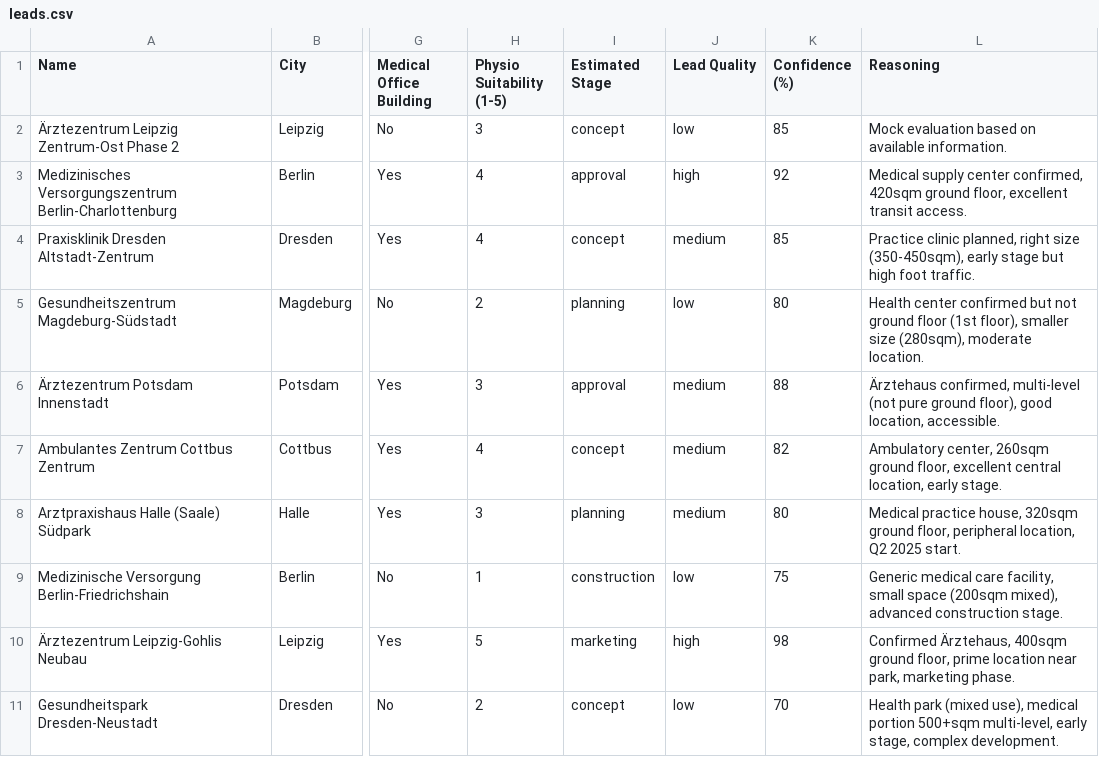
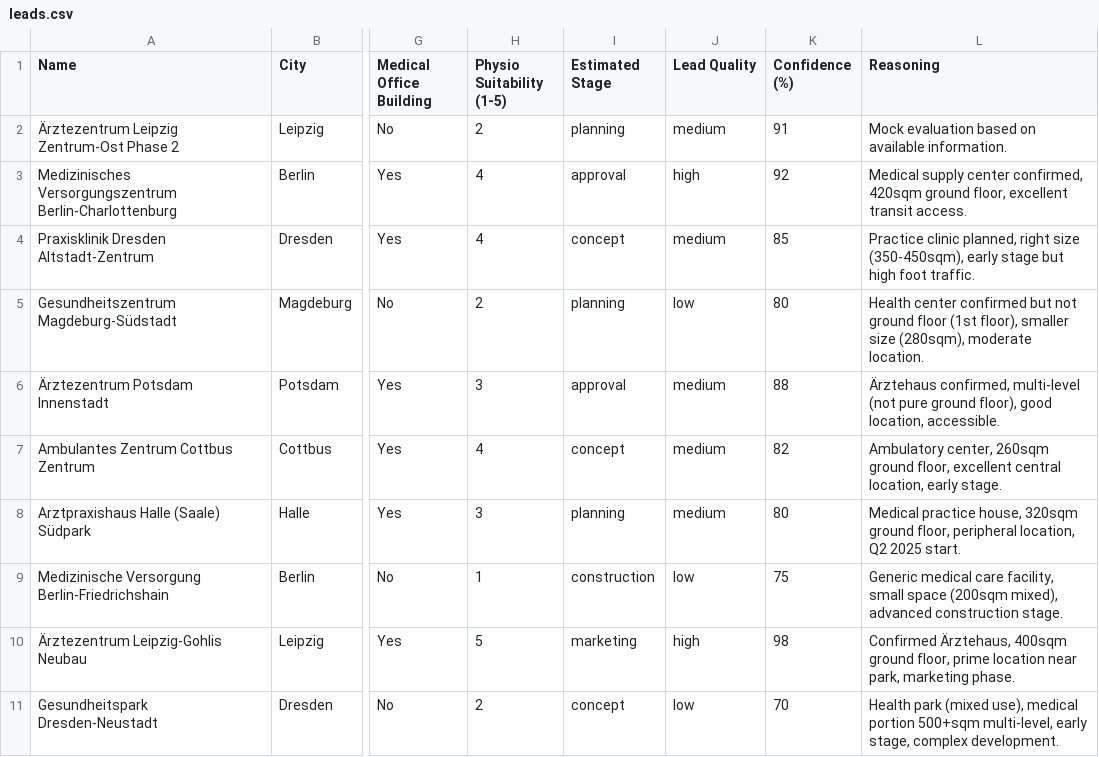
Before and after one commit to ERIC10000/ray-ai-physiotherapy--case-study, a CSV file: output/leads.csv, drawn as a sheet; only a part is shown, gaps mark what is left out; the diff names each change by its address in the sheet, - before the commit and + after, or states it on an @@ line.

```diff
--- a/output/leads.csv
+++ b/output/leads.csv
-H2 (Physio Suitability (1-5)): 3
+H2 (Physio Suitability (1-5)): 2
-I2 (Estimated Stage): concept
+I2 (Estimated Stage): planning
-J2 (Lead Quality): low
+J2 (Lead Quality): medium
-K2 (Confidence (%)): 85
+K2 (Confidence (%)): 91
```
Also changed, not shown: 3 other files.
